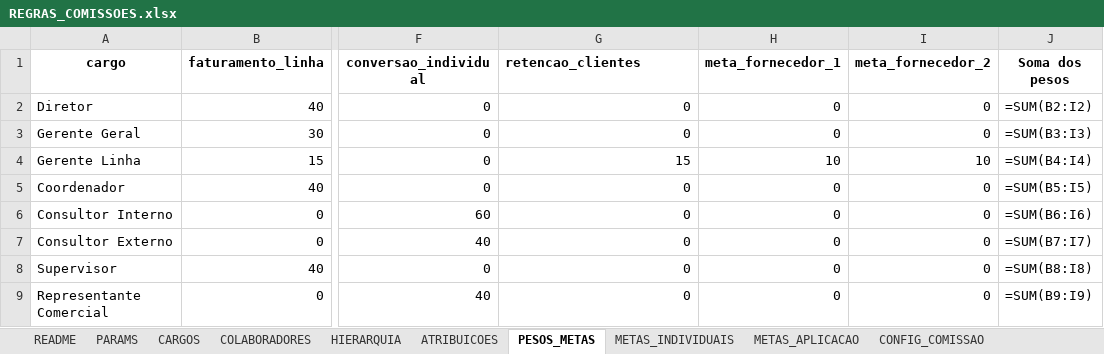
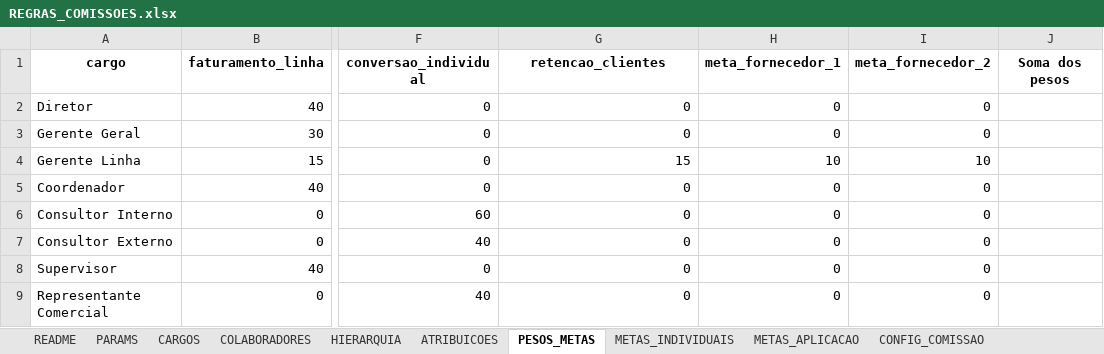
Before and after one commit to tiago-cappi/PROJETO_COMISSOES_V2, an Excel workbook: config/REGRAS_COMISSOES.xlsx, sheet PESOS_METAS, drawn as a sheet; only a part is shown, gaps mark what is left out; values as stored, in another font and other column widths than the file's, no borders; formulas without a stored value are shown as written; conditional formats not drawn; the diff names each change by its address in the sheet, - before the commit and + after, or states it on an @@ line.

```diff
--- a/config/REGRAS_COMISSOES.xlsx (sheet PESOS_METAS)
+++ b/config/REGRAS_COMISSOES.xlsx (sheet PESOS_METAS)
-G1 alignment: left
+G1 alignment: center
-J2 (Soma dos pesos): =SUM(B2:I2)
+J2 (Soma dos pesos): (empty)
-J3 (Soma dos pesos): =SUM(B3:I3)
+J3 (Soma dos pesos): (empty)
-J4 (Soma dos pesos): =SUM(B4:I4)
+J4 (Soma dos pesos): (empty)
-J5 (Soma dos pesos): =SUM(B5:I5)
+J5 (Soma dos pesos): (empty)
-J6 (Soma dos pesos): =SUM(B6:I6)
+J6 (Soma dos pesos): (empty)
-J7 (Soma dos pesos): =SUM(B7:I7)
+J7 (Soma dos pesos): (empty)
-J8 (Soma dos pesos): =SUM(B8:I8)
+J8 (Soma dos pesos): (empty)
-J9 (Soma dos pesos): =SUM(B9:I9)
+J9 (Soma dos pesos): (empty)
```
Also changed, not shown: sheet CONFIG_COMISSAO, sheet ALIASES, sheet METAS_INDIVIDUAIS, sheet METAS_APLICACAO, Faturados.xlsx, Faturados_YTD.xlsx, 22 other files.
